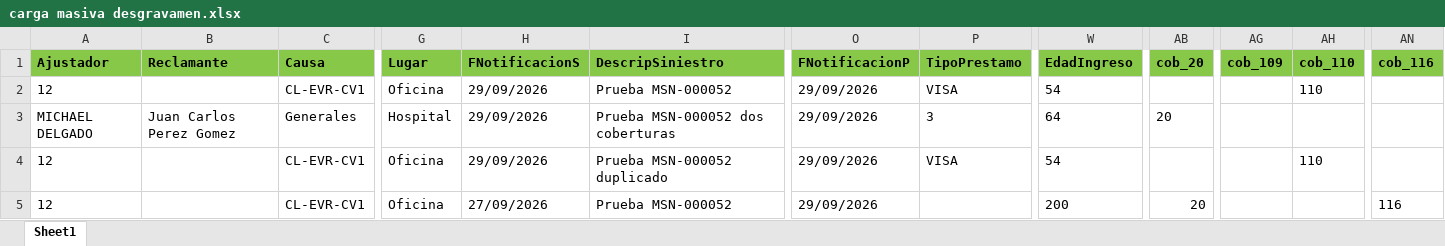
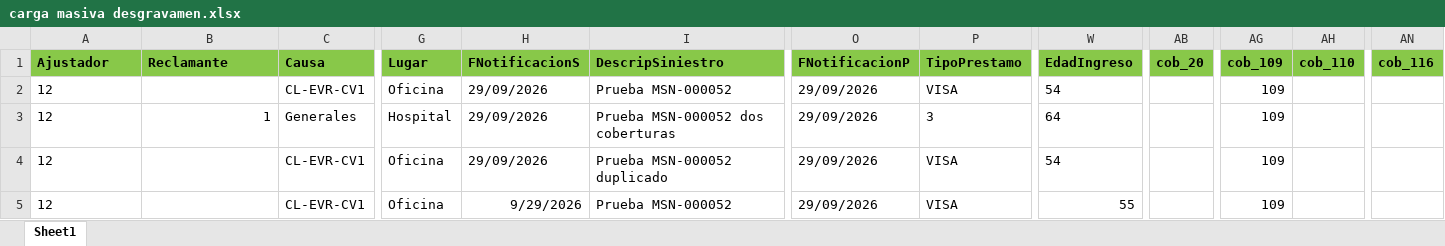
Before and after one commit to mdelgado0988/sis11, an Excel workbook: importaciones/carga masiva desgravamen.xlsx, sheet Sheet1, drawn as a sheet; only a part is shown, gaps mark what is left out; values as stored, in another font and other column widths than the file's, no borders; the diff names each change by its address in the sheet, - before the commit and + after, or states it on an @@ line.

```diff
--- a/importaciones/carga masiva desgravamen.xlsx (sheet Sheet1)
+++ b/importaciones/carga masiva desgravamen.xlsx (sheet Sheet1)
-AG2:AG5 (cob_109): (empty)
+AG2:AG5 (cob_109): 109
-AH2 (cob_110): 110
+AH2 (cob_110): (empty)
-A3 (Ajustador): MICHAEL DELGADO
+A3 (Ajustador): 12
-B3 (Reclamante): Juan Carlos Perez Gomez
+B3 (Reclamante): 1
-AB3 (cob_20): 20
+AB3 (cob_20): (empty)
-AH4 (cob_110): 110
+AH4 (cob_110): (empty)
-H5 (FNotificacionS): 27/09/2026
+H5 (FNotificacionS): 9/29/2026
-P5 (TipoPrestamo): (empty)
+P5 (TipoPrestamo): VISA
-W5 (EdadIngreso): 200
+W5 (EdadIngreso): 55
-AB5 (cob_20): 20
+AB5 (cob_20): (empty)
-AN5 (cob_116): 116
+AN5 (cob_116): (empty)
```
Also changed, not shown: 10 other files.
